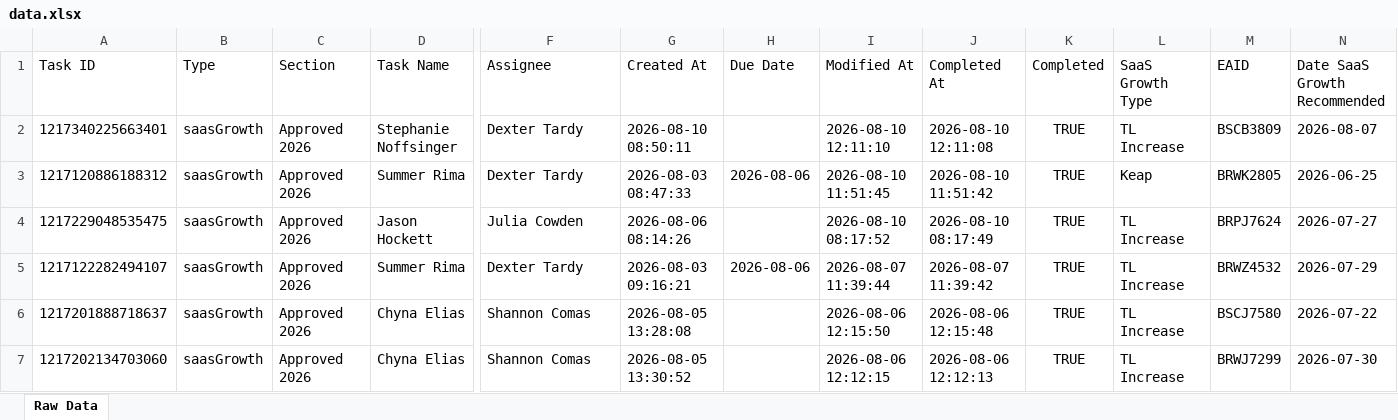
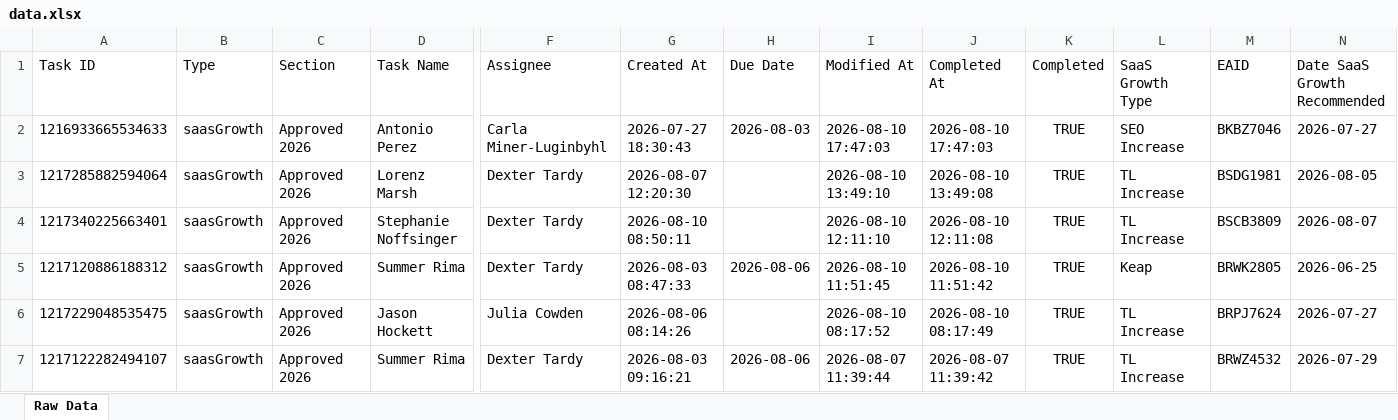
Before and after one commit to timramosthryv/saas-growth-dashboard, an Excel workbook: data.xlsx, sheet Raw Data, drawn as a sheet; only a part is shown, gaps mark what is left out; the shorter side is filled out with more unchanged rows; values as stored, in another font and other column widths than the file's, no borders; rows hold the shown columns only; the diff names each change by its address in the sheet, - before the commit and + after, or states it on an @@ line.

```diff
--- a/data.xlsx (sheet Raw Data)
+++ b/data.xlsx (sheet Raw Data)
+row 2: 1216933665534633 | saasGrowth | Approved 2026 | Antonio Perez | Carla Miner-Luginbyhl | 2026-07-27 18:30:43 | 2026-08-03 | 2026-08-10 17:47:03 | 2026-08-10 17:47:03 | TRUE | SEO Increase | BKBZ7046 | 2026-07-27
+row 3: 1217285882594064 | saasGrowth | Approved 2026 | Lorenz Marsh | Dexter Tardy | 2026-08-07 12:20:30 |  | 2026-08-10 13:49:10 | 2026-08-10 13:49:08 | TRUE | TL Increase | BSDG1981 | 2026-08-05
```
Also changed, not shown: 1 other file.
